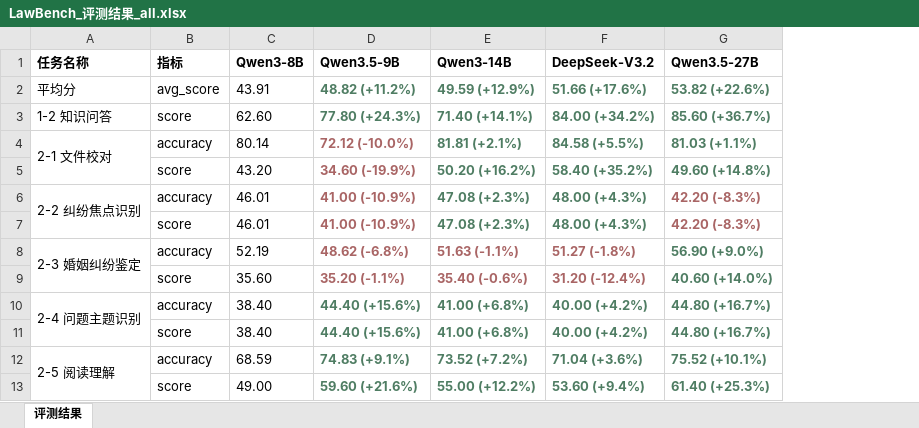
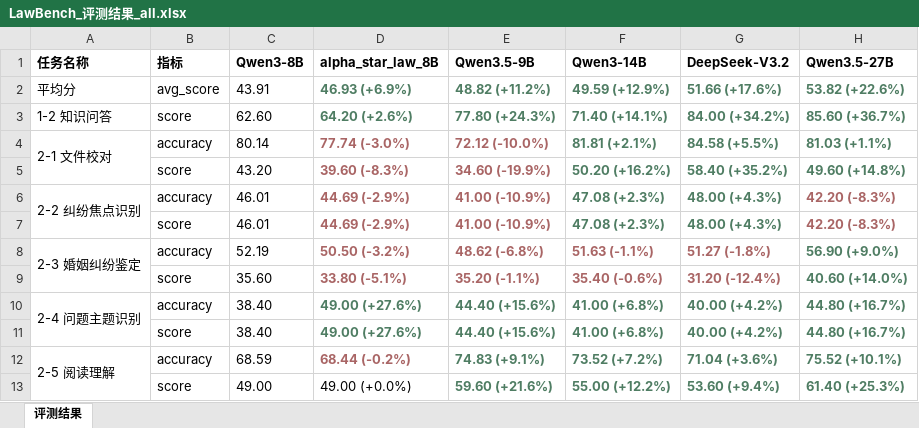
Before and after one commit to wjianxz/AlphaStarLaw, an Excel workbook: img/LawBench_评测结果_all.xlsx, sheet 评测结果, drawn as a sheet; only a part is shown; values as stored, in another font and other column widths than the file's, no borders; the diff names each change by its address in the sheet, - before the commit and + after, or states it on an @@ line.

```diff
--- a/img/LawBench_评测结果_all.xlsx (sheet 评测结果)
+++ b/img/LawBench_评测结果_all.xlsx (sheet 评测结果)
+column D (alpha_star_law_8B), rows 2-13: 46.93 (+6.9%) | 64.20 (+2.6%) | 77.74 (-3.0%) | 39.60 (-8.3%) | 44.69 (-2.9%) | 44.69 (-2.9%) | 50.50 (-3.2%) | 33.80 (-5.1%) | 49.00 (+27.6%) | 49.00 (+27.6%) | 68.44 (-0.2%) | 49.00 (+0.0%)
```
Also changed, not shown: 1 other file.
